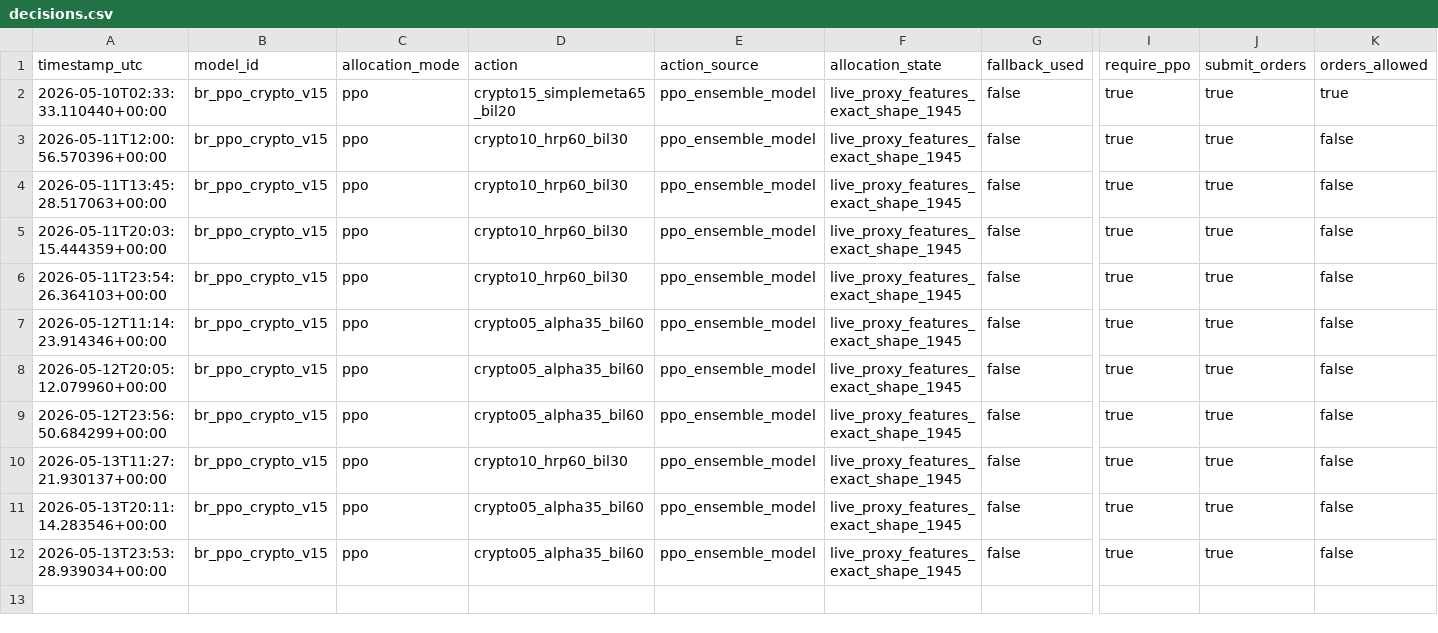
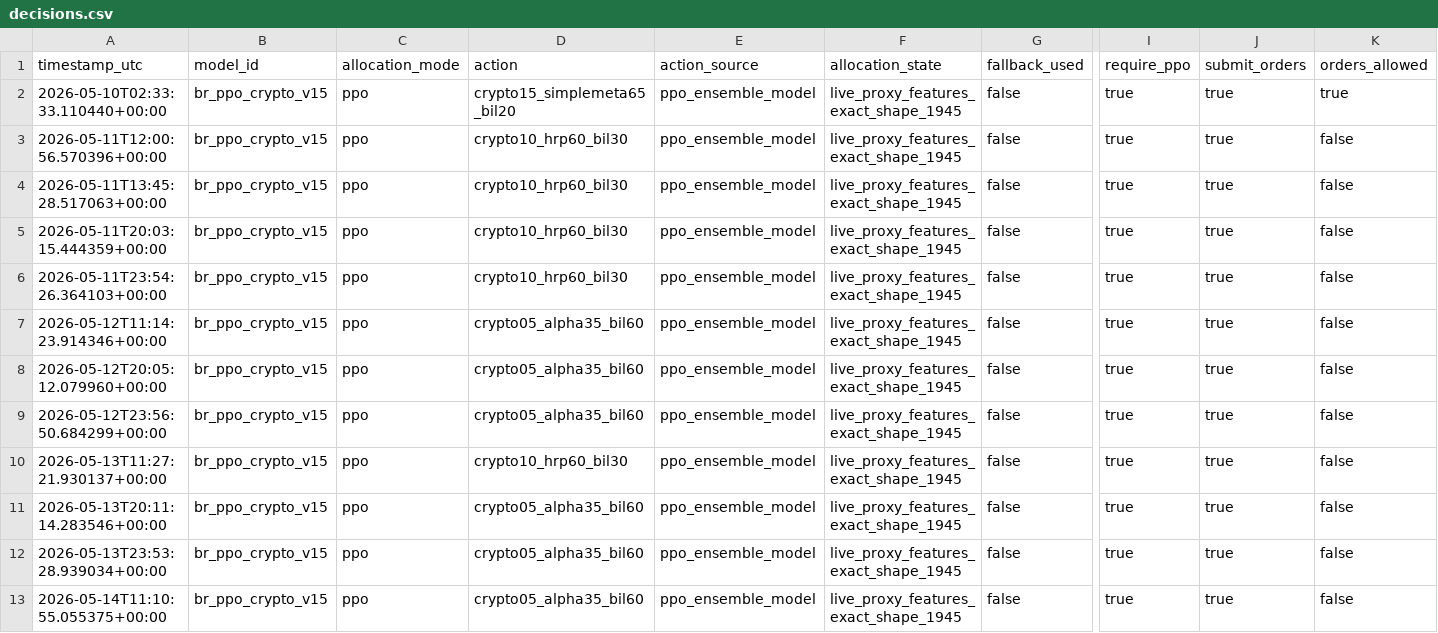
Before and after one commit to FinTechEntrepreneurldz/br_ppo_crypto_v15, a CSV file: logs/decisions/decisions.csv, drawn as a sheet; only a part is shown, gaps mark what is left out; rows hold the shown columns only; the diff names each change by its address in the sheet, - before the commit and + after, or states it on an @@ line.

```diff
--- a/logs/decisions/decisions.csv
+++ b/logs/decisions/decisions.csv
+row 13: 2026-05-14T11:10:55.055375+00:00 | br_ppo_crypto_v15 | ppo | crypto05_alpha35_bil60 | ppo_ensemble_model | live_proxy_features_exact_shape_1945 | false | true | true | false
```
Also changed, not shown: logs/decisions/latest_decision.csv, logs/health/signal_history.csv, 5 other files.
